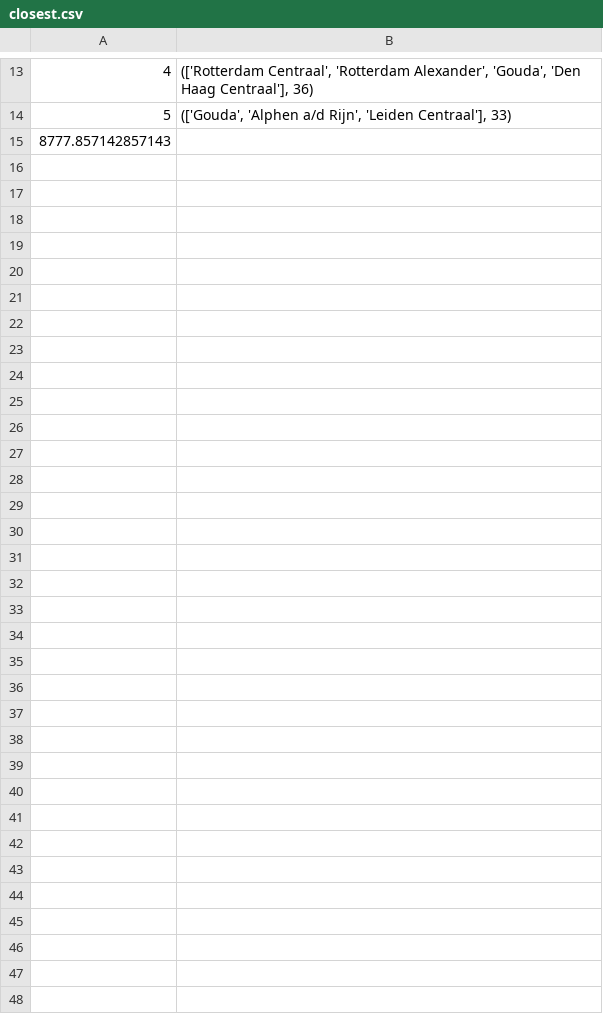
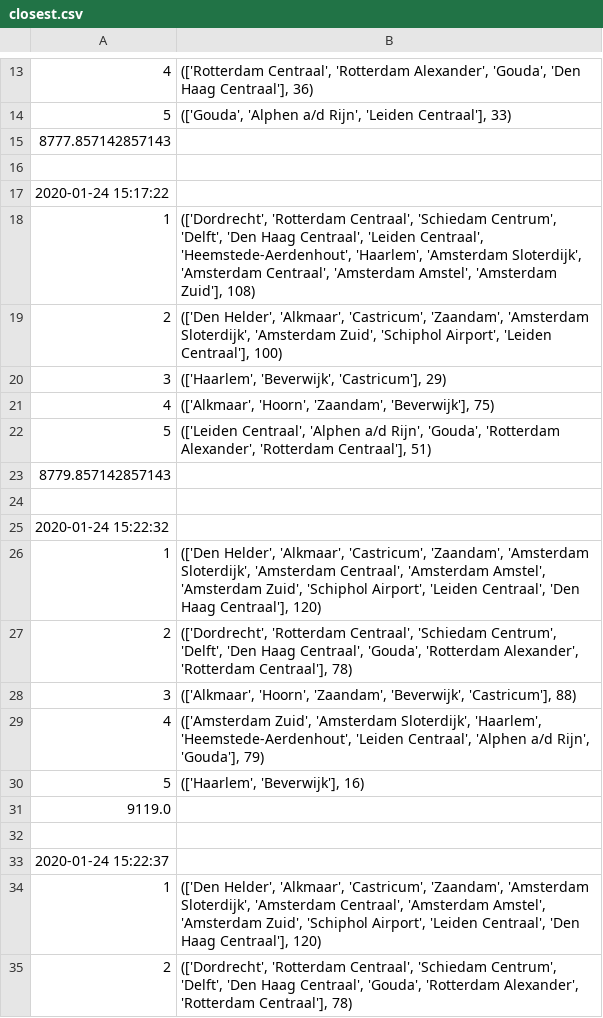
Before and after one commit to PerryPlooij/RailNL, a CSV file: Part1/Solutions/closest.csv, drawn as a sheet; only a part is shown, gaps mark what is left out; the diff covers the shown part only.

```diff
--- a/Part1/Solutions/closest.csv
+++ b/Part1/Solutions/closest.csv
@@ -15 +15,21 @@
 8777.857142857143
+
+2020-01-24 15:17:22
+1,"(['Dordrecht', 'Rotterdam Centraal', 'Schiedam Centrum', 'Delft', 'Den Haag Centraal', 'Leiden Centraal', 'Heemstede-Aerdenhout', 'Haarlem', 'Amsterdam Sloterdijk', 'Amsterdam Centraal', 'Amsterdam Amstel', 'Amsterdam Zuid'], 108)"
+2,"(['Den Helder', 'Alkmaar', 'Castricum', 'Zaandam', 'Amsterdam Sloterdijk', 'Amsterdam Zuid', 'Schiphol Airport', 'Leiden Centraal'], 100)"
+3,"(['Haarlem', 'Beverwijk', 'Castricum'], 29)"
+4,"(['Alkmaar', 'Hoorn', 'Zaandam', 'Beverwijk'], 75)"
+5,"(['Leiden Centraal', 'Alphen a/d Rijn', 'Gouda', 'Rotterdam Alexander', 'Rotterdam Centraal'], 51)"
+8779.857142857143
+
+2020-01-24 15:22:32
+1,"(['Den Helder', 'Alkmaar', 'Castricum', 'Zaandam', 'Amsterdam Sloterdijk', 'Amsterdam Centraal', 'Amsterdam Amstel', 'Amsterdam Zuid', 'Schiphol Airport', 'Leiden Centraal', 'Den Haag Centraal'], 120)"
+2,"(['Dordrecht', 'Rotterdam Centraal', 'Schiedam Centrum', 'Delft', 'Den Haag Centraal', 'Gouda', 'Rotterdam Alexander', 'Rotterdam Centraal'], 78)"
+3,"(['Alkmaar', 'Hoorn', 'Zaandam', 'Beverwijk', 'Castricum'], 88)"
+4,"(['Amsterdam Zuid', 'Amsterdam Sloterdijk', 'Haarlem', 'Heemstede-Aerdenhout', 'Leiden Centraal', 'Alphen a/d Rijn', 'Gouda'], 79)"
+5,"(['Haarlem', 'Beverwijk'], 16)"
+9119.0
+
+2020-01-24 15:22:37
+1,"(['Den Helder', 'Alkmaar', 'Castricum', 'Zaandam', 'Amsterdam Sloterdijk', 'Amsterdam Centraal', 'Amsterdam Amstel', 'Amsterdam Zuid', 'Schiphol Airport', 'Leiden Centraal', 'Den Haag Centraal'], 120)"
+2,"(['Dordrecht', 'Rotterdam Centraal', 'Schiedam Centrum', 'Delft', 'Den Haag Centraal', 'Gouda', 'Rotterdam Alexander', 'Rotterdam Centraal'], 78)"
```
Also changed, not shown: 28 added rows elsewhere in this file, Part1/Solutions/random_once.csv, 14 other files.
